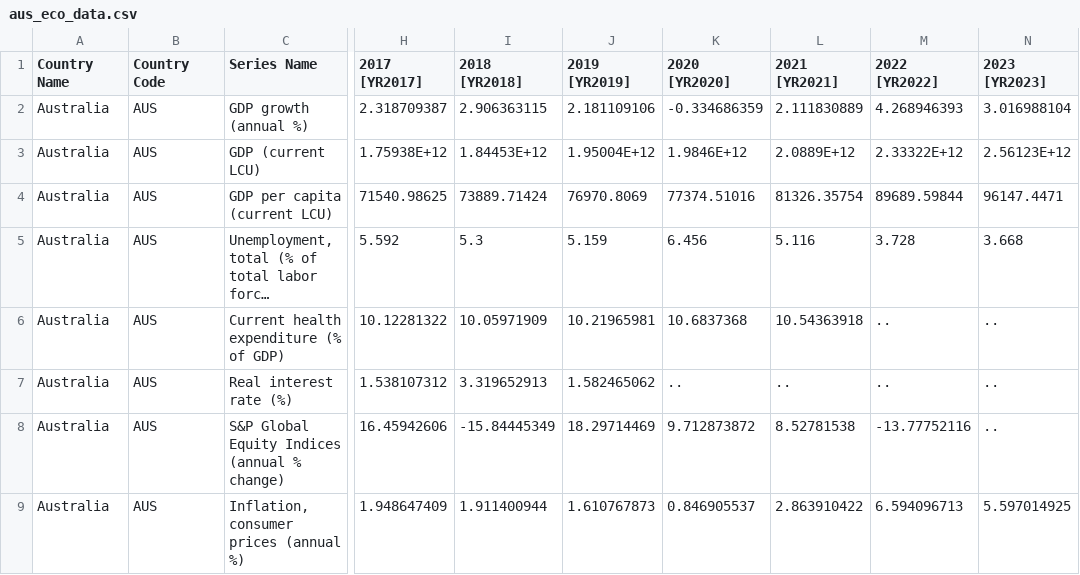
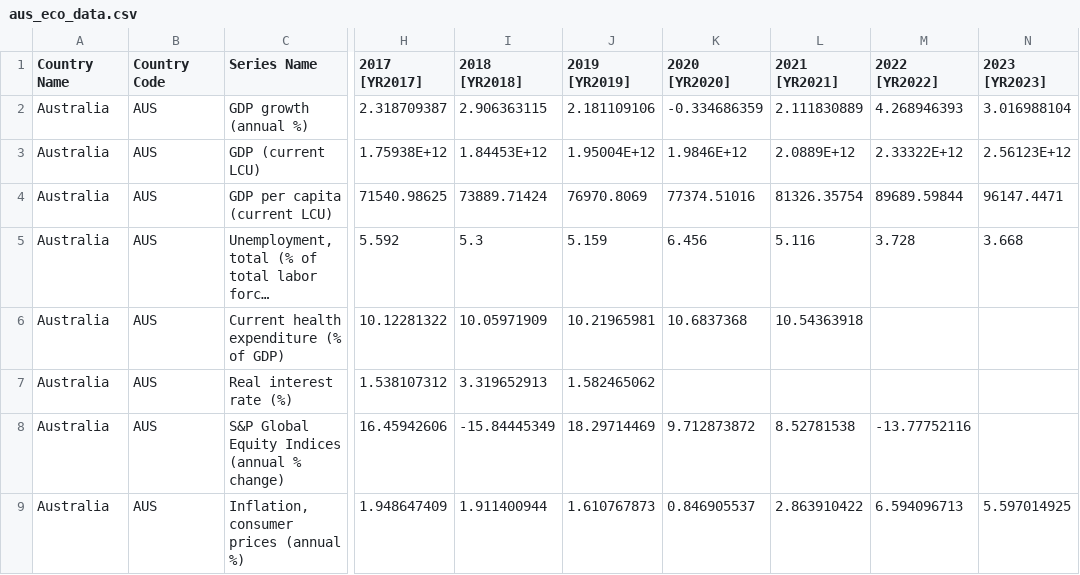
Before and after one commit to dkim0021/fit3179_a2, a CSV file: data/aus_eco_data.csv, drawn as a sheet; only a part is shown, gaps mark what is left out; long unchanged cells end in …; the diff names each change by its address in the sheet, - before the commit and + after, or states it on an @@ line.

Commit message:
formatting empty field values

```diff
--- a/data/aus_eco_data.csv
+++ b/data/aus_eco_data.csv
-M6:M7 (2022 [YR2022]): ..
+M6:M7 (2022 [YR2022]): (empty)
-N6:N8 (2023 [YR2023]): ..
+N6:N8 (2023 [YR2023]): (empty)
-K7 (2020 [YR2020]): ..
+K7 (2020 [YR2020]): (empty)
-L7 (2021 [YR2021]): ..
+L7 (2021 [YR2021]): (empty)
```
